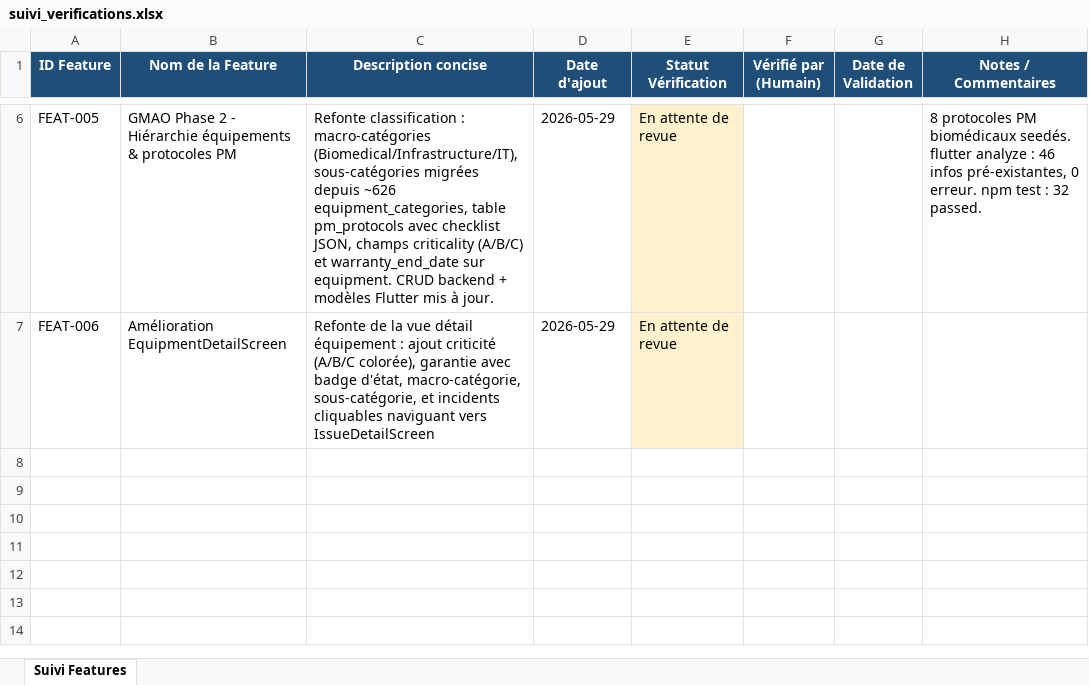
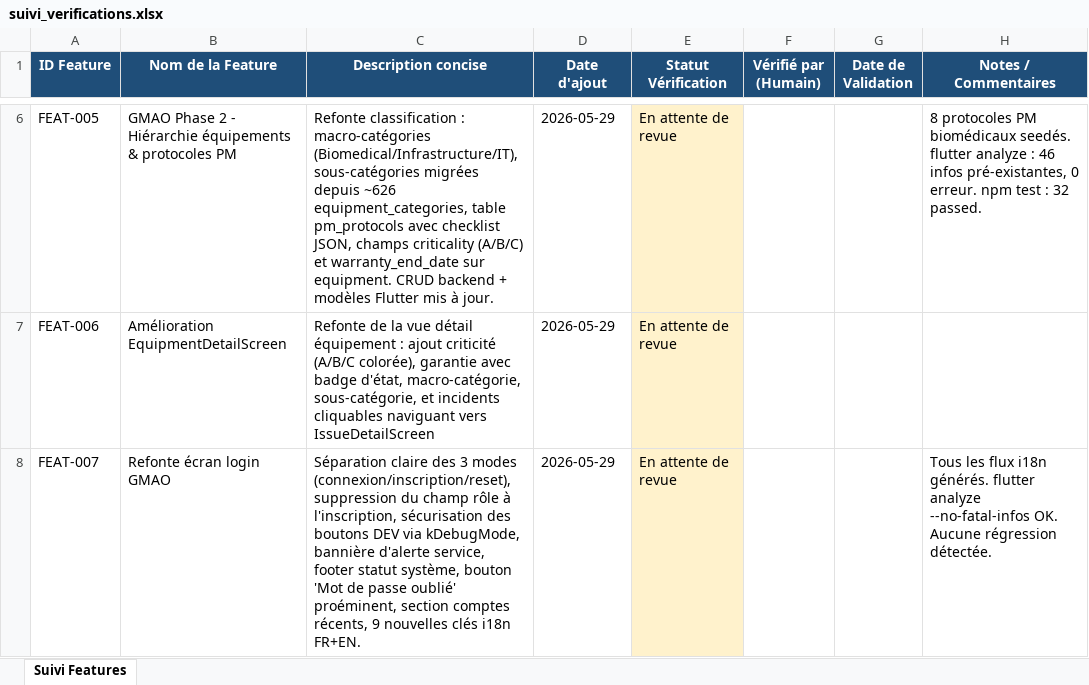
Before and after one commit to julierouanet/PTUT, an Excel workbook: verification/suivi_verifications.xlsx, sheet Suivi Features, drawn as a sheet; only a part is shown, gaps mark what is left out; values as stored, in another font and other column widths than the file's, no borders; the diff names each change by its address in the sheet, - before the commit and + after, or states it on an @@ line.

Commit message:
Add system status messages and recent account feature to login screen
- Updated English and French localization files to include new system status messages, alert banners, and recent session titles.
- Enhanced `AppLocalizations` classes to support new strings for system status and alerts.
- Modified `login_screen.dart` to display system health status, recent accounts, and improved UI for alerts and buttons.
- Added functionality to fetch and display system health status with real-time updates.
- Improved layout and organization of the login screen for better user experience.

```diff
--- a/verification/suivi_verifications.xlsx (sheet Suivi Features)
+++ b/verification/suivi_verifications.xlsx (sheet Suivi Features)
+row 8: FEAT-007 | Refonte écran login GMAO | Séparation claire des 3 modes (connexion/inscription/reset), suppression du champ rôle à l'inscription, sécurisation des boutons DEV via kDebugMode, bannière d'alerte service, footer statut système, bouton 'Mot de passe oublié' proéminent, section comptes récents, 9 nouvelles clés i18n FR+EN. | 2026-05-29 | En attente de revue |  |  | Tous les flux i18n générés. flutter analyze --no-fatal-infos OK. Aucune régression détectée.
```
Also changed, not shown: 6 other files.
